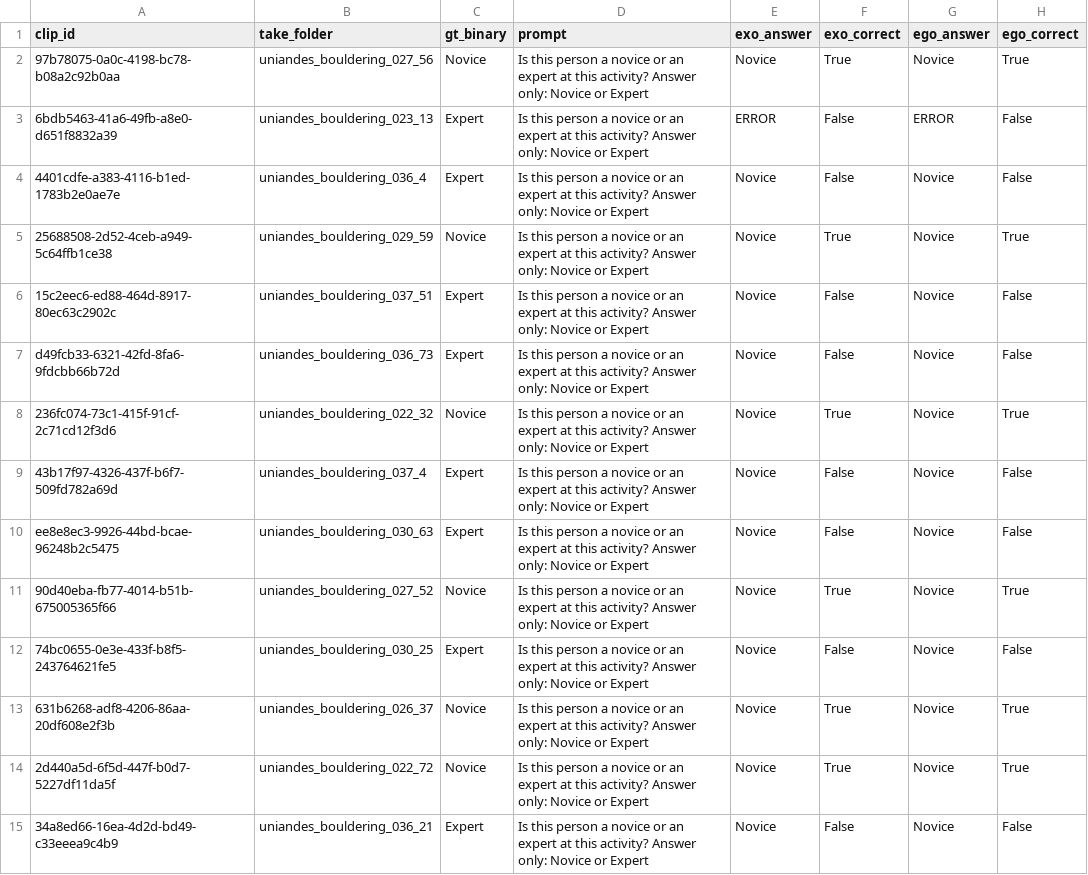
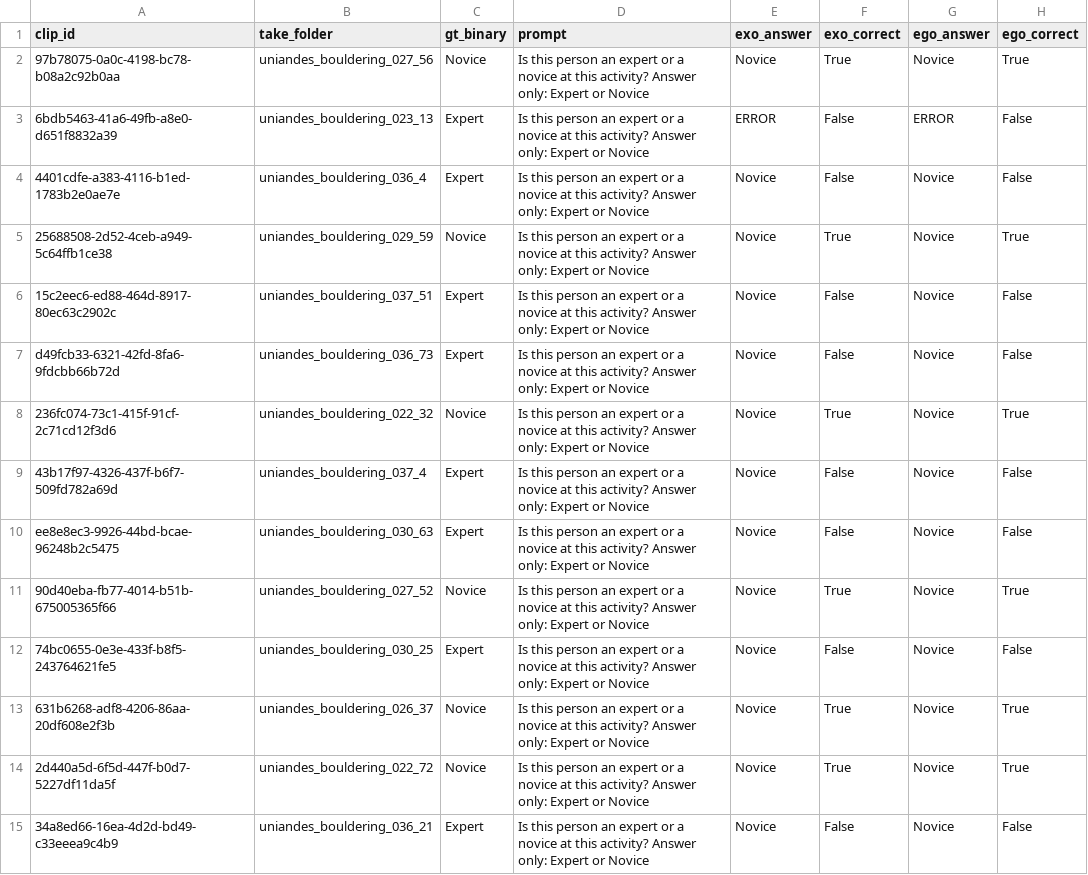
Before and after one commit to Sans532/vlm-dissertation, a CSV file: dissertation_v2/results/qwen/binary_normal.csv, drawn as a sheet; only a part is shown; the diff covers the shown part only.

```diff
--- a/dissertation_v2/results/qwen/binary_normal.csv
+++ b/dissertation_v2/results/qwen/binary_normal.csv
@@ -1,15 +1,15 @@
 clip_id,take_folder,gt_binary,prompt,exo_answer,exo_correct,ego_answer,ego_correct
-97b78075-0a0c-4198-bc78-b08a2c92b0aa,uniandes_bouldering_027_56,Novice,Is this person a novice or an expert at this activity? Answer only: Novice or Expert,Novice,True,Novice,True
-6bdb5463-41a6-49fb-a8e0-d651f8832a39,uniandes_bouldering_023_13,Expert,Is this person a novice or an expert at this activity? Answer only: Novice or Expert,ERROR,False,ERROR,False
-4401cdfe-a383-4116-b1ed-1783b2e0ae7e,uniandes_bouldering_036_4,Expert,Is this person a novice or an expert at this activity? Answer only: Novice or Expert,Novice,False,Novice,False
-25688508-2d52-4ceb-a949-5c64ffb1ce38,uniandes_bouldering_029_59,Novice,Is this person a novice or an expert at this activity? Answer only: Novice or Expert,Novice,True,Novice,True
-15c2eec6-ed88-464d-8917-80ec63c2902c,uniandes_bouldering_037_51,Expert,Is this person a novice or an expert at this activity? Answer only: Novice or Expert,Novice,False,Novice,False
-d49fcb33-6321-42fd-8fa6-9fdcbb66b72d,uniandes_bouldering_036_73,Expert,Is this person a novice or an expert at this activity? Answer only: Novice or Expert,Novice,False,Novice,False
-236fc074-73c1-415f-91cf-2c71cd12f3d6,uniandes_bouldering_022_32,Novice,Is this person a novice or an expert at this activity? Answer only: Novice or Expert,Novice,True,Novice,True
-43b17f97-4326-437f-b6f7-509fd782a69d,uniandes_bouldering_037_4,Expert,Is this person a novice or an expert at this activity? Answer only: Novice or Expert,Novice,False,Novice,False
-ee8e8ec3-9926-44bd-bcae-96248b2c5475,uniandes_bouldering_030_63,Expert,Is this person a novice or an expert at this activity? Answer only: Novice or Expert,Novice,False,Novice,False
-90d40eba-fb77-4014-b51b-675005365f66,uniandes_bouldering_027_52,Novice,Is this person a novice or an expert at this activity? Answer only: Novice or Expert,Novice,True,Novice,True
-74bc0655-0e3e-433f-b8f5-243764621fe5,uniandes_bouldering_030_25,Expert,Is this person a novice or an expert at this activity? Answer only: Novice or Expert,Novice,False,Novice,False
-631b6268-adf8-4206-86aa-20df608e2f3b,uniandes_bouldering_026_37,Novice,Is this person a novice or an expert at this activity? Answer only: Novice or Expert,Novice,True,Novice,True
-2d440a5d-6f5d-447f-b0d7-5227df11da5f,uniandes_bouldering_022_72,Novice,Is this person a novice or an expert at this activity? Answer only: Novice or Expert,Novice,True,Novice,True
-34a8ed66-16ea-4d2d-bd49-c33eeea9c4b9,uniandes_bouldering_036_21,Expert,Is this person a novice or an expert at this activity? Answer only: Novice or Expert,Novice,False,Novice,False
+97b78075-0a0c-4198-bc78-b08a2c92b0aa,uniandes_bouldering_027_56,Novice,Is this person an expert or a novice at this activity? Answer only: Expert or Novice,Novice,True,Novice,True
+6bdb5463-41a6-49fb-a8e0-d651f8832a39,uniandes_bouldering_023_13,Expert,Is this person an expert or a novice at this activity? Answer only: Expert or Novice,ERROR,False,ERROR,False
+4401cdfe-a383-4116-b1ed-1783b2e0ae7e,uniandes_bouldering_036_4,Expert,Is this person an expert or a novice at this activity? Answer only: Expert or Novice,Novice,False,Novice,False
+25688508-2d52-4ceb-a949-5c64ffb1ce38,uniandes_bouldering_029_59,Novice,Is this person an expert or a novice at this activity? Answer only: Expert or Novice,Novice,True,Novice,True
+15c2eec6-ed88-464d-8917-80ec63c2902c,uniandes_bouldering_037_51,Expert,Is this person an expert or a novice at this activity? Answer only: Expert or Novice,Novice,False,Novice,False
+d49fcb33-6321-42fd-8fa6-9fdcbb66b72d,uniandes_bouldering_036_73,Expert,Is this person an expert or a novice at this activity? Answer only: Expert or Novice,Novice,False,Novice,False
+236fc074-73c1-415f-91cf-2c71cd12f3d6,uniandes_bouldering_022_32,Novice,Is this person an expert or a novice at this activity? Answer only: Expert or Novice,Novice,True,Novice,True
+43b17f97-4326-437f-b6f7-509fd782a69d,uniandes_bouldering_037_4,Expert,Is this person an expert or a novice at this activity? Answer only: Expert or Novice,Novice,False,Novice,False
+ee8e8ec3-9926-44bd-bcae-96248b2c5475,uniandes_bouldering_030_63,Expert,Is this person an expert or a novice at this activity? Answer only: Expert or Novice,Novice,False,Novice,False
+90d40eba-fb77-4014-b51b-675005365f66,uniandes_bouldering_027_52,Novice,Is this person an expert or a novice at this activity? Answer only: Expert or Novice,Novice,True,Novice,True
+74bc0655-0e3e-433f-b8f5-243764621fe5,uniandes_bouldering_030_25,Expert,Is this person an expert or a novice at this activity? Answer only: Expert or Novice,Novice,False,Novice,False
+631b6268-adf8-4206-86aa-20df608e2f3b,uniandes_bouldering_026_37,Novice,Is this person an expert or a novice at this activity? Answer only: Expert or Novice,Novice,True,Novice,True
+2d440a5d-6f5d-447f-b0d7-5227df11da5f,uniandes_bouldering_022_72,Novice,Is this person an expert or a novice at this activity? Answer only: Expert or Novice,Novice,True,Novice,True
+34a8ed66-16ea-4d2d-bd49-c33eeea9c4b9,uniandes_bouldering_036_21,Expert,Is this person an expert or a novice at this activity? Answer only: Expert or Novice,Novice,False,Novice,False
```
Also changed, not shown: 36 edited cells elsewhere in this file, 3 other files.
